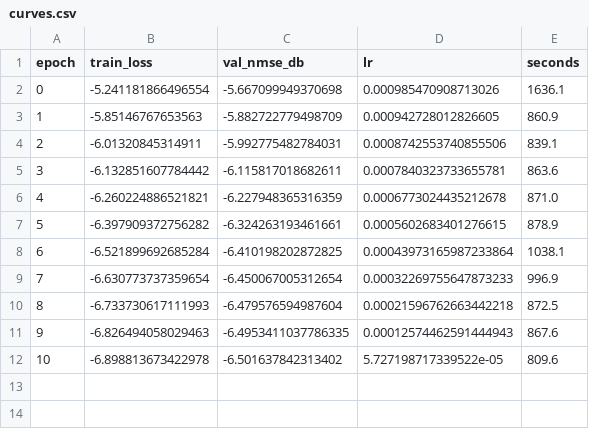
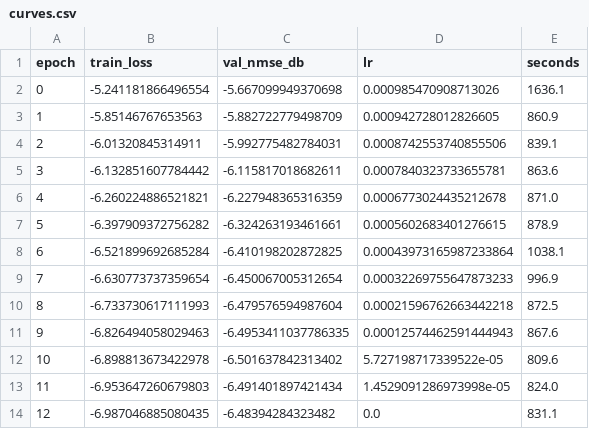
Before and after one commit to haatim10/Rydberg, a CSV file: results/p17/tier1/C2_H1_seed3/curves.csv, drawn as a sheet; the diff names each change by its address in the sheet, - before the commit and + after, or states it on an @@ line.

```diff
--- a/results/p17/tier1/C2_H1_seed3/curves.csv
+++ b/results/p17/tier1/C2_H1_seed3/curves.csv
+row 13: 11 | -6.953647260679803 | -6.491401897421434 | 1.4529091286973998e-05 | 824.0
+row 14: 12 | -6.987046885080435 | -6.48394284323482 | 0.0 | 831.1
```
Also changed, not shown: results/p17/tier1/C2_H1_seed2/curves.csv, 5 other files.
